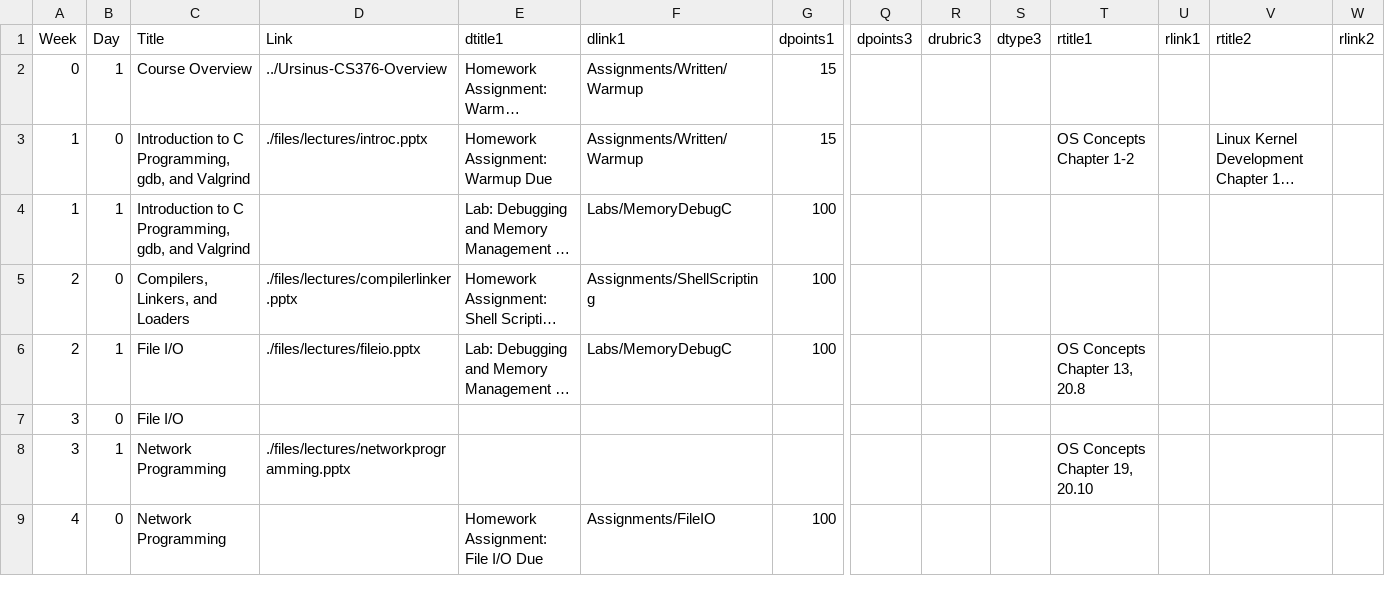
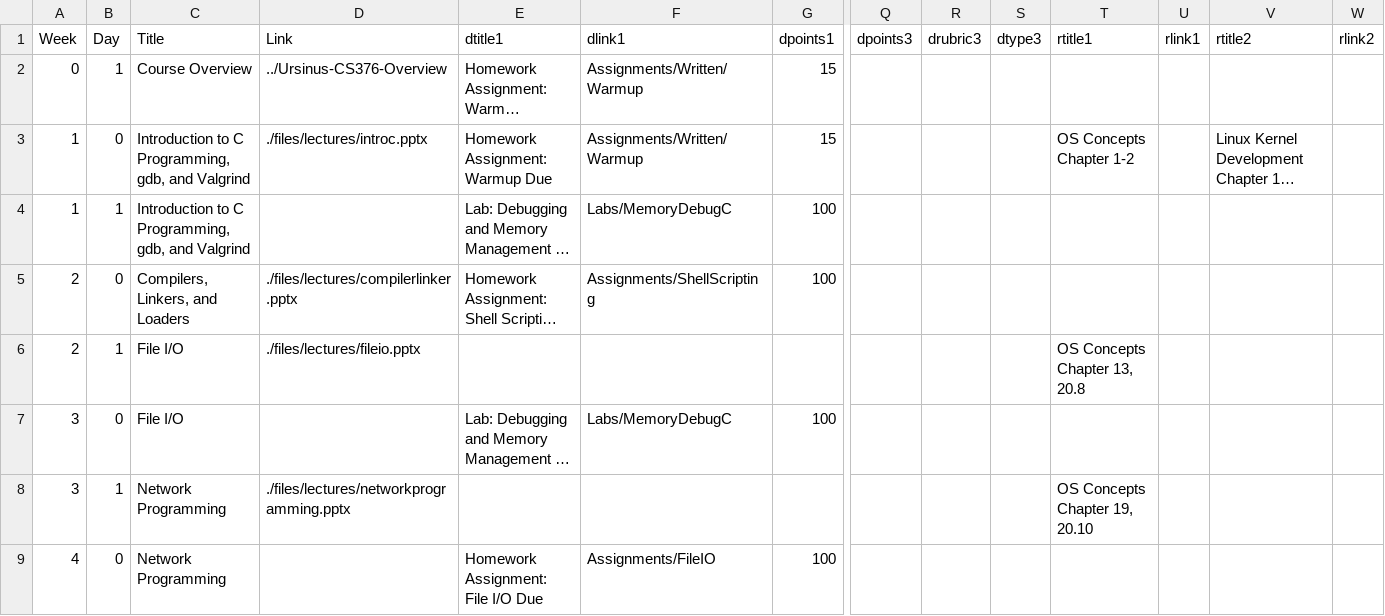
Before and after one commit to BillJr99/Ursinus-CS376, a CSV file: _pages/CS376.csv, drawn as a sheet; only a part is shown, gaps mark what is left out; long unchanged cells end in …; removed rows and columns are numbered as before the commit, all else as after; rows hold the shown columns only; the diff names each change by its address in the sheet, - before the commit and + after, or states it on an @@ line.

Commit message:
Extension

```diff
--- a/_pages/CS376.csv
+++ b/_pages/CS376.csv
+row 6: 2 | 1 | File I/O | ./files/lectures/fileio.pptx |  |  |  |  |  |  | OS Concepts Chapter 13, 20.8
-A7 (Week): 2
+A7 (Week): 3
-B7 (Day): 1
+B7 (Day): 0
-D7 (Link): ./files/lectures/fileio.pptx
+D7 (Link): (empty)
-T7 (rtitle1): OS Concepts Chapter 13, 20.8
+T7 (rtitle1): (empty)
-row 7: 3 | 0 | File I/O
```
